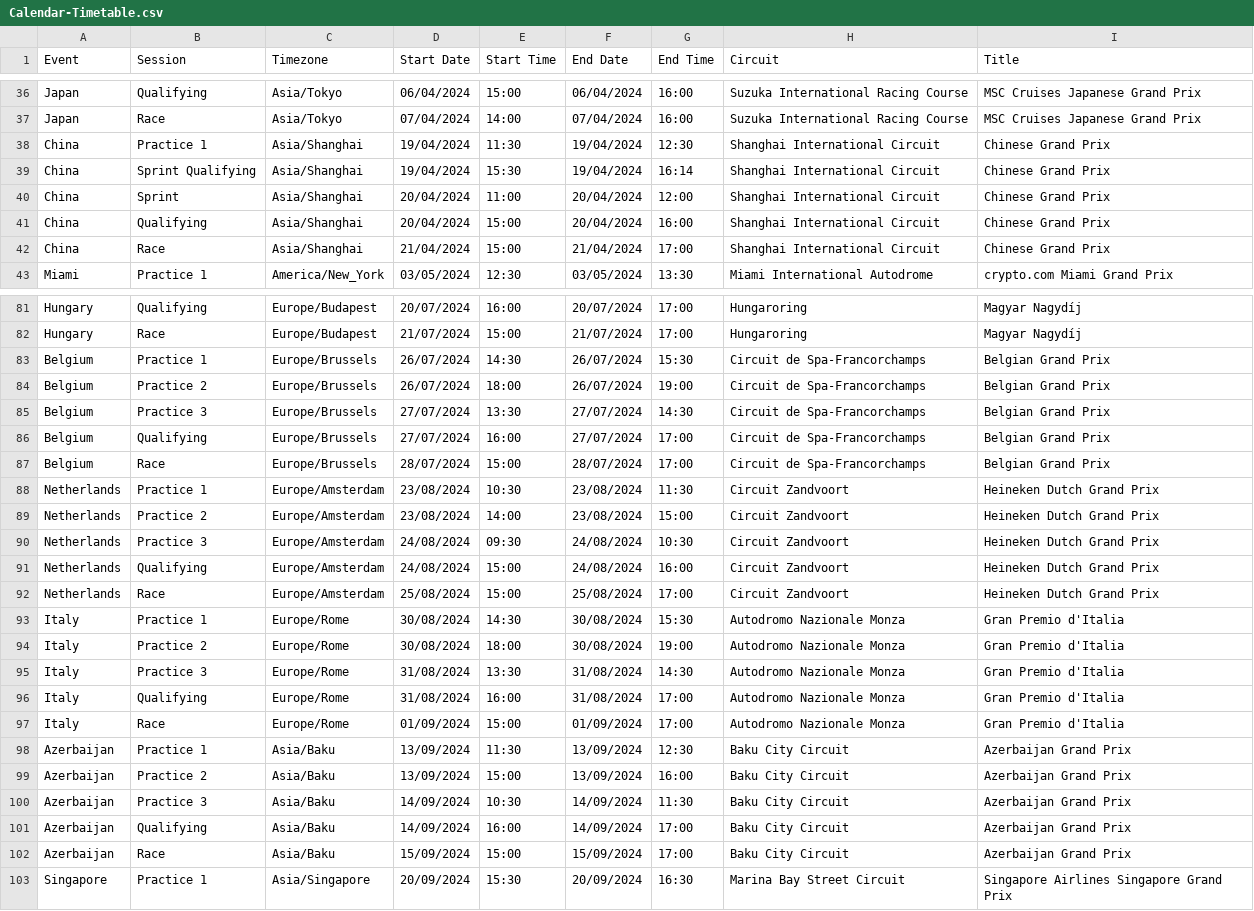
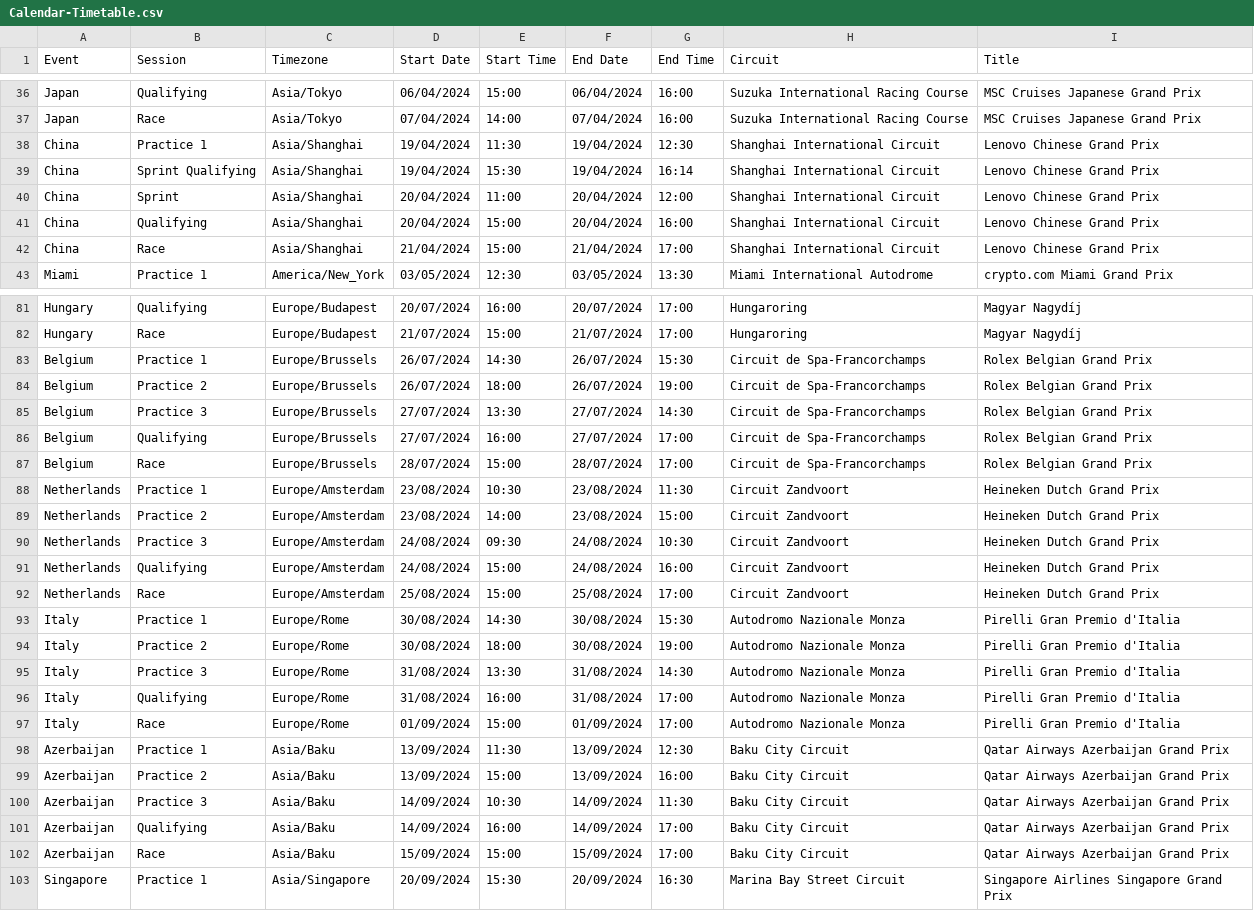
Before and after one commit to robinvenables/calendars, a CSV file: f1/F1/Calendar-Timetable.csv, drawn as a sheet; only a part is shown, gaps mark what is left out; the diff covers the shown part only.

Commit message:
Update race titles for 2024

```diff
--- a/f1/F1/Calendar-Timetable.csv
+++ b/f1/F1/Calendar-Timetable.csv
@@ -37,7 +37,7 @@ Japan,Qualifying,Asia/Tokyo,06/04/2024,15:00,06/04/2024,16:00,Suzuka Internation
 Japan,Race,Asia/Tokyo,07/04/2024,14:00,07/04/2024,16:00,Suzuka International Racing Course,MSC Cruises Japanese Grand Prix
-China,Practice 1,Asia/Shanghai,19/04/2024,11:30,19/04/2024,12:30,Shanghai International Circuit,Chinese Grand Prix
-China,Sprint Qualifying,Asia/Shanghai,19/04/2024,15:30,19/04/2024,16:14,Shanghai International Circuit,Chinese Grand Prix
-China,Sprint,Asia/Shanghai,20/04/2024,11:00,20/04/2024,12:00,Shanghai International Circuit,Chinese Grand Prix
-China,Qualifying,Asia/Shanghai,20/04/2024,15:00,20/04/2024,16:00,Shanghai International Circuit,Chinese Grand Prix
-China,Race,Asia/Shanghai,21/04/2024,15:00,21/04/2024,17:00,Shanghai International Circuit,Chinese Grand Prix
+China,Practice 1,Asia/Shanghai,19/04/2024,11:30,19/04/2024,12:30,Shanghai International Circuit,Lenovo Chinese Grand Prix
+China,Sprint Qualifying,Asia/Shanghai,19/04/2024,15:30,19/04/2024,16:14,Shanghai International Circuit,Lenovo Chinese Grand Prix
+China,Sprint,Asia/Shanghai,20/04/2024,11:00,20/04/2024,12:00,Shanghai International Circuit,Lenovo Chinese Grand Prix
+China,Qualifying,Asia/Shanghai,20/04/2024,15:00,20/04/2024,16:00,Shanghai International Circuit,Lenovo Chinese Grand Prix
+China,Race,Asia/Shanghai,21/04/2024,15:00,21/04/2024,17:00,Shanghai International Circuit,Lenovo Chinese Grand Prix
 Miami,Practice 1,America/New_York,03/05/2024,12:30,03/05/2024,13:30,Miami International Autodrome,crypto.com Miami Grand Prix
@@ -82,7 +82,7 @@ Hungary,Qualifying,Europe/Budapest,20/07/2024,16:00,20/07/2024,17:00,Hungaroring
 Hungary,Race,Europe/Budapest,21/07/2024,15:00,21/07/2024,17:00,Hungaroring,Magyar Nagydíj
-Belgium,Practice 1,Europe/Brussels,26/07/2024,14:30,26/07/2024,15:30,Circuit de Spa-Francorchamps,Belgian Grand Prix
-Belgium,Practice 2,Europe/Brussels,26/07/2024,18:00,26/07/2024,19:00,Circuit de Spa-Francorchamps,Belgian Grand Prix
-Belgium,Practice 3,Europe/Brussels,27/07/2024,13:30,27/07/2024,14:30,Circuit de Spa-Francorchamps,Belgian Grand Prix
-Belgium,Qualifying,Europe/Brussels,27/07/2024,16:00,27/07/2024,17:00,Circuit de Spa-Francorchamps,Belgian Grand Prix
-Belgium,Race,Europe/Brussels,28/07/2024,15:00,28/07/2024,17:00,Circuit de Spa-Francorchamps,Belgian Grand Prix
+Belgium,Practice 1,Europe/Brussels,26/07/2024,14:30,26/07/2024,15:30,Circuit de Spa-Francorchamps,Rolex Belgian Grand Prix
+Belgium,Practice 2,Europe/Brussels,26/07/2024,18:00,26/07/2024,19:00,Circuit de Spa-Francorchamps,Rolex Belgian Grand Prix
+Belgium,Practice 3,Europe/Brussels,27/07/2024,13:30,27/07/2024,14:30,Circuit de Spa-Francorchamps,Rolex Belgian Grand Prix
+Belgium,Qualifying,Europe/Brussels,27/07/2024,16:00,27/07/2024,17:00,Circuit de Spa-Francorchamps,Rolex Belgian Grand Prix
+Belgium,Race,Europe/Brussels,28/07/2024,15:00,28/07/2024,17:00,Circuit de Spa-Francorchamps,Rolex Belgian Grand Prix
 Netherlands,Practice 1,Europe/Amsterdam,23/08/2024,10:30,23/08/2024,11:30,Circuit Zandvoort,Heineken Dutch Grand Prix
@@ -92,12 +92,12 @@ Netherlands,Qualifying,Europe/Amsterdam,24/08/2024,15:00,24/08/2024,16:00,Circui
 Netherlands,Race,Europe/Amsterdam,25/08/2024,15:00,25/08/2024,17:00,Circuit Zandvoort,Heineken Dutch Grand Prix
-Italy,Practice 1,Europe/Rome,30/08/2024,14:30,30/08/2024,15:30,Autodromo Nazionale Monza,Gran Premio d'Italia
-Italy,Practice 2,Europe/Rome,30/08/2024,18:00,30/08/2024,19:00,Autodromo Nazionale Monza,Gran Premio d'Italia
-Italy,Practice 3,Europe/Rome,31/08/2024,13:30,31/08/2024,14:30,Autodromo Nazionale Monza,Gran Premio d'Italia
-Italy,Qualifying,Europe/Rome,31/08/2024,16:00,31/08/2024,17:00,Autodromo Nazionale Monza,Gran Premio d'Italia
-Italy,Race,Europe/Rome,01/09/2024,15:00,01/09/2024,17:00,Autodromo Nazionale Monza,Gran Premio d'Italia
-Azerbaijan,Practice 1,Asia/Baku,13/09/2024,11:30,13/09/2024,12:30,Baku City Circuit,Azerbaijan Grand Prix
-Azerbaijan,Practice 2,Asia/Baku,13/09/2024,15:00,13/09/2024,16:00,Baku City Circuit,Azerbaijan Grand Prix
-Azerbaijan,Practice 3,Asia/Baku,14/09/2024,10:30,14/09/2024,11:30,Baku City Circuit,Azerbaijan Grand Prix
-Azerbaijan,Qualifying,Asia/Baku,14/09/2024,16:00,14/09/2024,17:00,Baku City Circuit,Azerbaijan Grand Prix
-Azerbaijan,Race,Asia/Baku,15/09/2024,15:00,15/09/2024,17:00,Baku City Circuit,Azerbaijan Grand Prix
+Italy,Practice 1,Europe/Rome,30/08/2024,14:30,30/08/2024,15:30,Autodromo Nazionale Monza,Pirelli Gran Premio d'Italia
+Italy,Practice 2,Europe/Rome,30/08/2024,18:00,30/08/2024,19:00,Autodromo Nazionale Monza,Pirelli Gran Premio d'Italia
+Italy,Practice 3,Europe/Rome,31/08/2024,13:30,31/08/2024,14:30,Autodromo Nazionale Monza,Pirelli Gran Premio d'Italia
+Italy,Qualifying,Europe/Rome,31/08/2024,16:00,31/08/2024,17:00,Autodromo Nazionale Monza,Pirelli Gran Premio d'Italia
+Italy,Race,Europe/Rome,01/09/2024,15:00,01/09/2024,17:00,Autodromo Nazionale Monza,Pirelli Gran Premio d'Italia
+Azerbaijan,Practice 1,Asia/Baku,13/09/2024,11:30,13/09/2024,12:30,Baku City Circuit,Qatar Airways Azerbaijan Grand Prix
+Azerbaijan,Practice 2,Asia/Baku,13/09/2024,15:00,13/09/2024,16:00,Baku City Circuit,Qatar Airways Azerbaijan Grand Prix
+Azerbaijan,Practice 3,Asia/Baku,14/09/2024,10:30,14/09/2024,11:30,Baku City Circuit,Qatar Airways Azerbaijan Grand Prix
+Azerbaijan,Qualifying,Asia/Baku,14/09/2024,16:00,14/09/2024,17:00,Baku City Circuit,Qatar Airways Azerbaijan Grand Prix
+Azerbaijan,Race,Asia/Baku,15/09/2024,15:00,15/09/2024,17:00,Baku City Circuit,Qatar Airways Azerbaijan Grand Prix
 Singapore,Practice 1,Asia/Singapore,20/09/2024,15:30,20/09/2024,16:30,Marina Bay Street Circuit,Singapore Airlines Singapore Grand Prix
```
Also changed, not shown: 47 edited cells elsewhere in this file, 1 other file.
